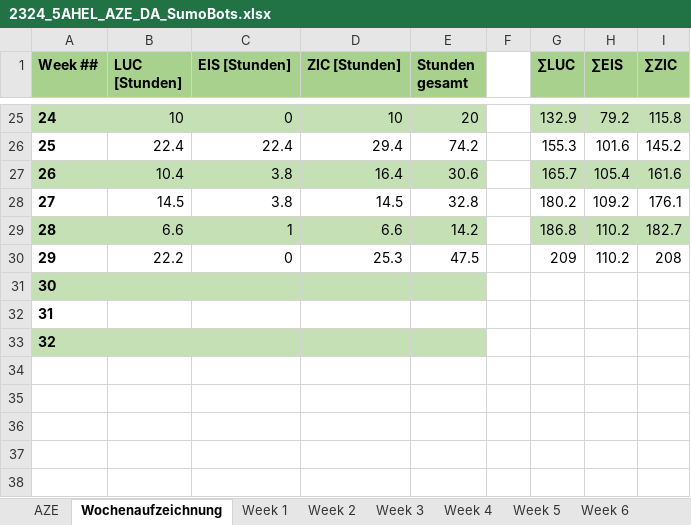
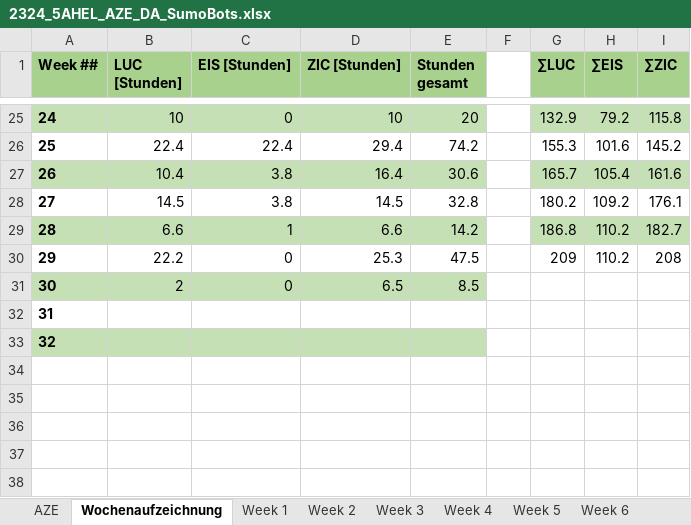
Before and after one commit to RoteRuebe/diplomarbeit, an Excel workbook: 2324_5AHEL_AZE_DA_SumoBots.xlsx, sheet Wochenaufzeichnung, drawn as a sheet; only a part is shown, gaps mark what is left out; values as stored, in another font and other column widths than the file's, no borders; charts and pictures not drawn; removed rows and columns are numbered as before the commit, all else as after; the diff names each change by its address in the sheet, - before the commit and + after, or states it on an @@ line.

```diff
--- a/2324_5AHEL_AZE_DA_SumoBots.xlsx (sheet Wochenaufzeichnung)
+++ b/2324_5AHEL_AZE_DA_SumoBots.xlsx (sheet Wochenaufzeichnung)
-row 31: 30
+row 31: 30 | 2 | 0 | 6.5 | 8.5
```
Also changed, not shown: sheet AZE, other sheet tabs, hidden cells, charts or pictures, 4 other files.
